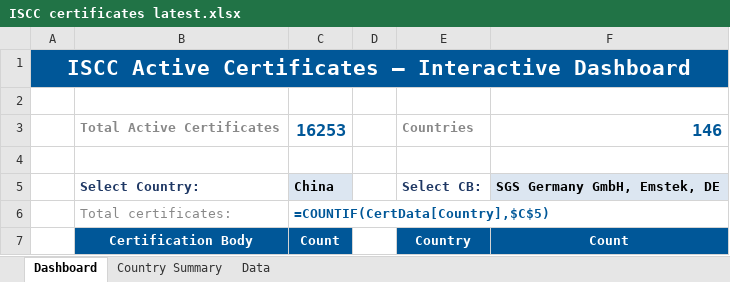
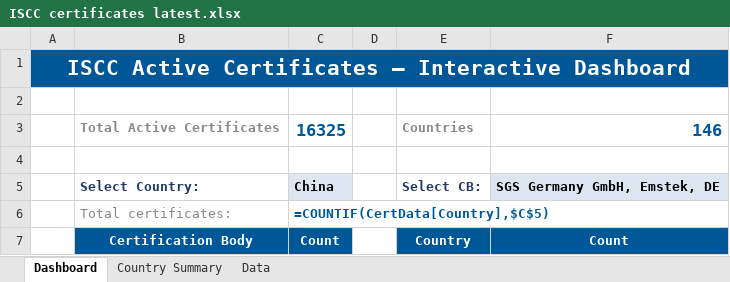
Before and after one commit to goodinternetuser7/certificate-scrapers, an Excel workbook: ISCC certificates latest.xlsx, sheet Dashboard, drawn as a sheet; only a part is shown; values as stored, in another font and other column widths than the file's, no borders; formulas without a stored value are shown as written; charts and pictures not drawn; the diff names each change by its address in the sheet, - before the commit and + after, or states it on an @@ line.

```diff
--- a/ISCC certificates latest.xlsx (sheet Dashboard)
+++ b/ISCC certificates latest.xlsx (sheet Dashboard)
-C3: 16253
+C3: 16325
```
Also changed, not shown: sheet Data, sheet Country Summary, 1 other file.
